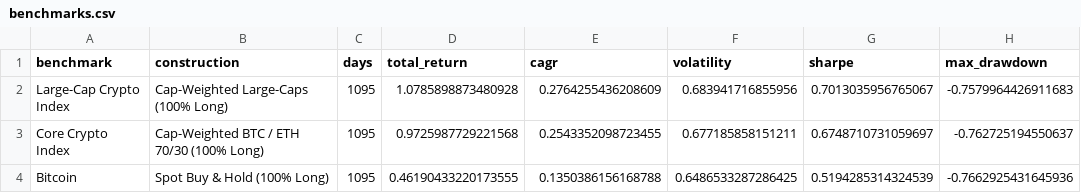
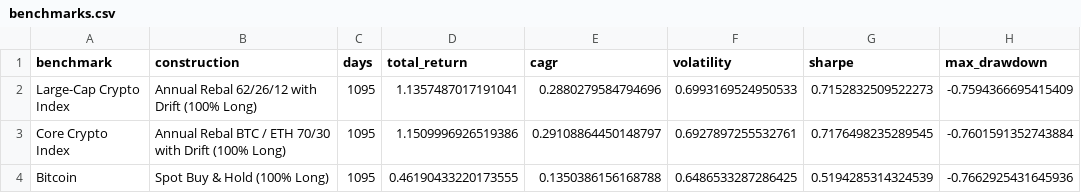
Before and after one commit to Juliansaiani/directed-return-networks, a CSV file: artifacts/benchmarks.csv, drawn as a sheet.

Commit message:
Use annual Jan 1 rebalancing with intra-year price drift for crypto benchmarks

```diff
--- a/artifacts/benchmarks.csv
+++ b/artifacts/benchmarks.csv
@@ -1,4 +1,4 @@
 benchmark,construction,days,total_return,cagr,volatility,sharpe,max_drawdown
-Large-Cap Crypto Index,Cap-Weighted Large-Caps (100% Long),1095,1.0785898873480928,0.2764255436208609,0.683941716855956,0.7013035956765067,-0.7579964426911683
-Core Crypto Index,Cap-Weighted BTC / ETH 70/30 (100% Long),1095,0.9725987729221568,0.2543352098723455,0.677185858151211,0.6748710731059697,-0.762725194550637
+Large-Cap Crypto Index,Annual Rebal 62/26/12 with Drift (100% Long),1095,1.1357487017191041,0.2880279584794696,0.6993169524950533,0.7152832509522273,-0.7594366695415409
+Core Crypto Index,Annual Rebal BTC / ETH 70/30 with Drift (100% Long),1095,1.1509996926519386,0.29108864450148797,0.6927897255532761,0.7176498235289545,-0.7601591352743884
 Bitcoin,Spot Buy & Hold (100% Long),1095,0.46190433220173555,0.1350386156168788,0.6486533287286425,0.5194285314324539,-0.7662925431645936
```
Also changed, not shown: 9 other files.
